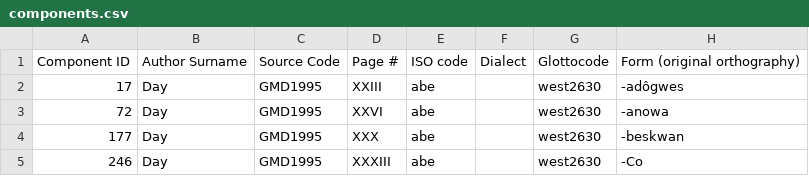
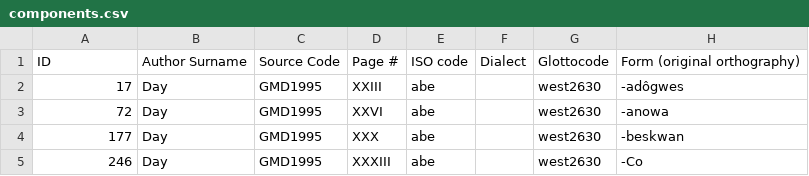
Before and after one commit to dwhieb/Nisinoon, a CSV file: data/csv/Abenaki_Western/components.csv, drawn as a sheet; only a part is shown; the diff names each change by its address in the sheet, - before the commit and + after, or states it on an @@ line.

```diff
--- a/data/csv/Abenaki_Western/components.csv
+++ b/data/csv/Abenaki_Western/components.csv
-A1: Component ID
+A1: ID
```
Also changed, not shown: data/issues.csv, 3 other files.
